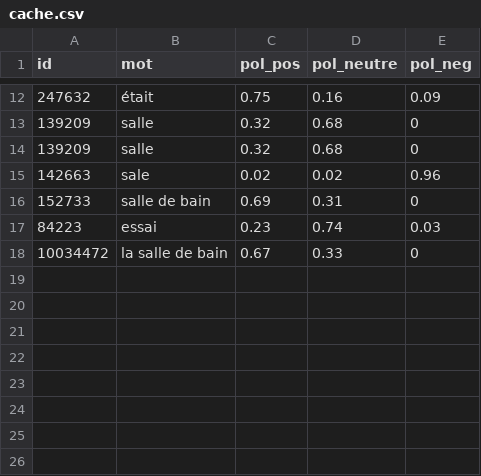
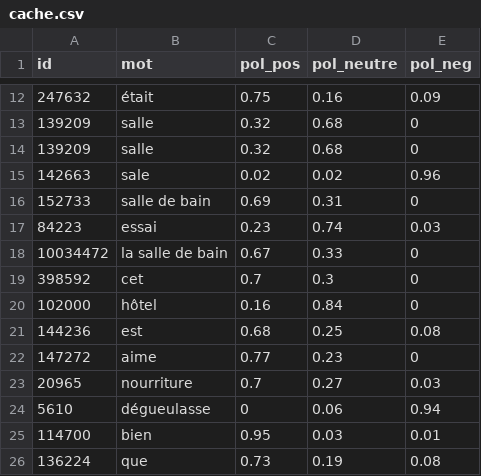
Before and after one commit to BastienCarbonnier/WebService_TALN, a CSV file: ressources/caches/cache_polarisation/cache.csv, drawn as a sheet; only a part is shown, gaps mark what is left out.

Commit message:
Ajout du cache pour les pos tags

```diff
--- a/ressources/caches/cache_polarisation/cache.csv
+++ b/ressources/caches/cache_polarisation/cache.csv
@@ -18 +18,9 @@ id;mot;pol_pos;pol_neutre;pol_neg
 10034472;la salle de bain;0.67;0.33;0
+398592;cet;0.7;0.3;0
+102000;hôtel;0.16;0.84;0
+144236;est;0.68;0.25;0.08
+147272;aime;0.77;0.23;0
+20965;nourriture;0.7;0.27;0.03
+5610;dégueulasse;0;0.06;0.94
+114700;bien;0.95;0.03;0.01
+136224;que;0.73;0.19;0.08
```
Also changed, not shown: 3 other files.
